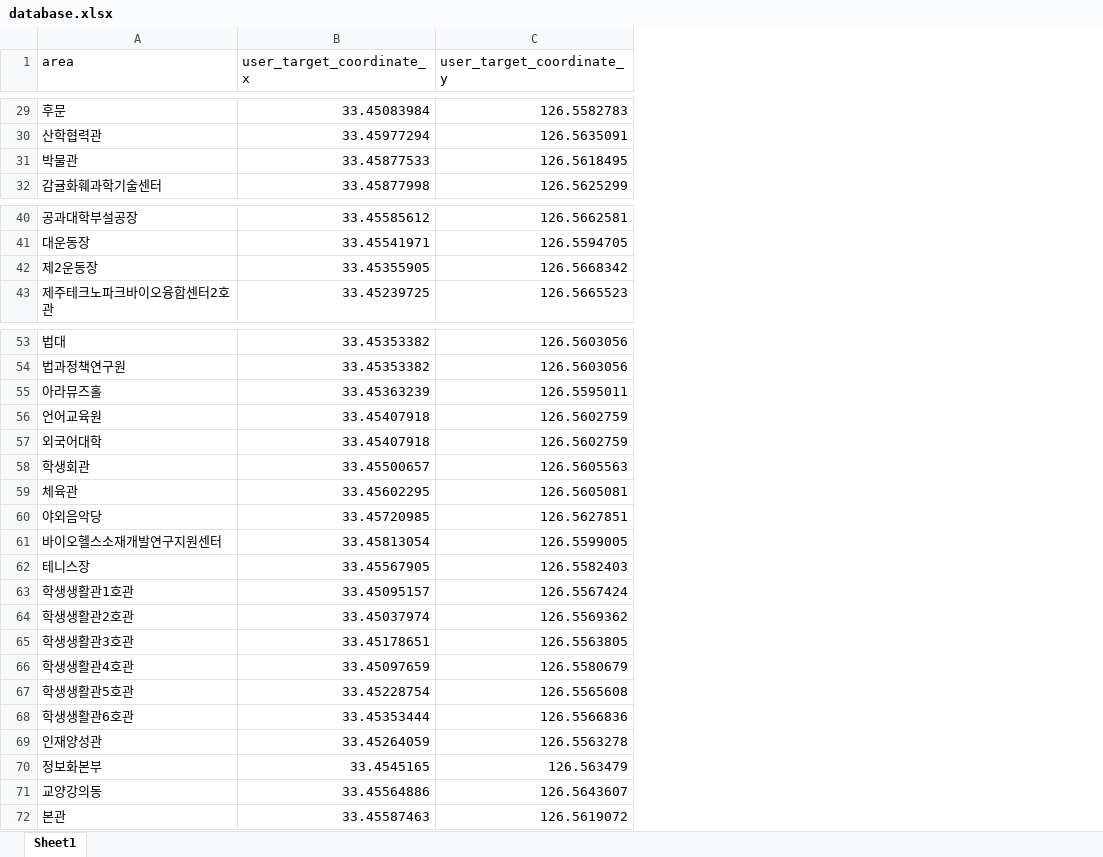
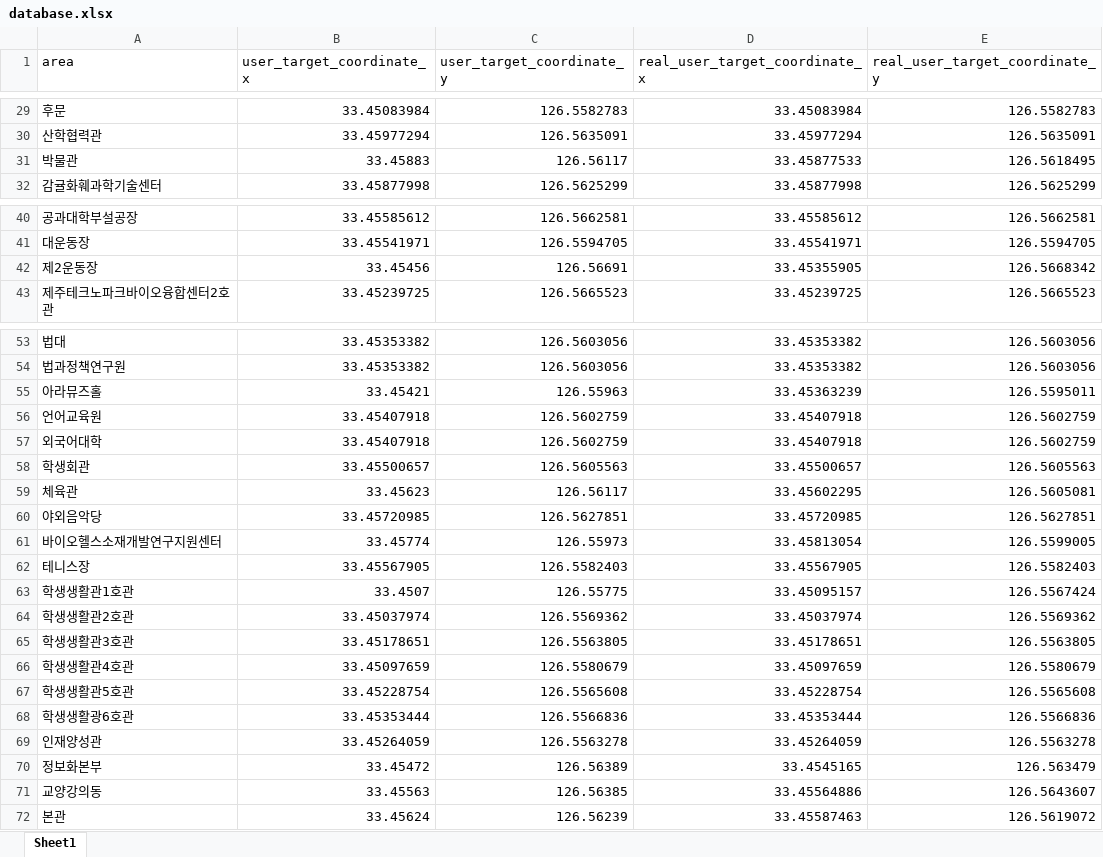
Before and after one commit to odiga613/openSource_odiga, an Excel workbook: database.xlsx, sheet Sheet1, drawn as a sheet; only a part is shown, gaps mark what is left out; values as stored, in another font and other column widths than the file's, no cell formats; the diff covers the shown part only; the diff names each change by its address in the sheet, - before the commit and + after, or states it on an @@ line.

```diff
--- a/database.xlsx (sheet Sheet1)
+++ b/database.xlsx (sheet Sheet1)
+column D (real_user_target_coordinate_x), rows 29-32: 33.45083984 | 33.45977294 | 33.45877533 | 33.45877998; rows 40-43: 33.45585612 | 33.45541971 | 33.45355905 | 33.45239725; rows 53-72: 33.45353382 | 33.45353382 | 33.45363239 | 33.45407918 | 33.45407918 | 33.45500657 | 33.45602295 | 33.45720985 | 33.45813054 | 33.45567905 | 33.45095157 | 33.45037974 | 33.45178651 | 33.45097659 | 33.45228754 | 33.45353444 | 33.45264059 | 33.4545165 | 33.45564886 | 33.45587463
+column E (real_user_target_coordinate_y), rows 29-32: 126.5582783 | 126.5635091 | 126.5618495 | 126.5625299; rows 40-43: 126.5662581 | 126.5594705 | 126.5668342 | 126.5665523; rows 53-72: 126.5603056 | 126.5603056 | 126.5595011 | 126.5602759 | 126.5602759 | 126.5605563 | 126.5605081 | 126.5627851 | 126.5599005 | 126.5582403 | 126.5567424 | 126.5569362 | 126.5563805 | 126.5580679 | 126.5565608 | 126.5566836 | 126.5563278 | 126.563479 | 126.5643607 | 126.5619072
-B31 (user_target_coordinate_x): 33.45877533
+B31 (user_target_coordinate_x): 33.45883
-C31 (user_target_coordinate_y): 126.5618495
+C31 (user_target_coordinate_y): 126.56117
-B42 (user_target_coordinate_x): 33.45355905
+B42 (user_target_coordinate_x): 33.45456
-C42 (user_target_coordinate_y): 126.5668342
+C42 (user_target_coordinate_y): 126.56691
-B55 (user_target_coordinate_x): 33.45363239
+B55 (user_target_coordinate_x): 33.45421
-C55 (user_target_coordinate_y): 126.5595011
+C55 (user_target_coordinate_y): 126.55963
-B59 (user_target_coordinate_x): 33.45602295
+B59 (user_target_coordinate_x): 33.45623
-C59 (user_target_coordinate_y): 126.5605081
+C59 (user_target_coordinate_y): 126.56117
-B61 (user_target_coordinate_x): 33.45813054
+B61 (user_target_coordinate_x): 33.45774
-C61 (user_target_coordinate_y): 126.5599005
+C61 (user_target_coordinate_y): 126.55973
-B63 (user_target_coordinate_x): 33.45095157
+B63 (user_target_coordinate_x): 33.4507
-C63 (user_target_coordinate_y): 126.5567424
+C63 (user_target_coordinate_y): 126.55775
-A68 (area): 학생생활관6호관
+A68 (area): 학생생활광6호관
-B70 (user_target_coordinate_x): 33.4545165
+B70 (user_target_coordinate_x): 33.45472
-C70 (user_target_coordinate_y): 126.563479
+C70 (user_target_coordinate_y): 126.56389
-B71 (user_target_coordinate_x): 33.45564886
+B71 (user_target_coordinate_x): 33.45563
-C71 (user_target_coordinate_y): 126.5643607
+C71 (user_target_coordinate_y): 126.56385
-B72 (user_target_coordinate_x): 33.45587463
+B72 (user_target_coordinate_x): 33.45624
-C72 (user_target_coordinate_y): 126.5619072
+C72 (user_target_coordinate_y): 126.56239
```
Also changed, not shown: 22 edited cells elsewhere in this sheet, cell formats.
